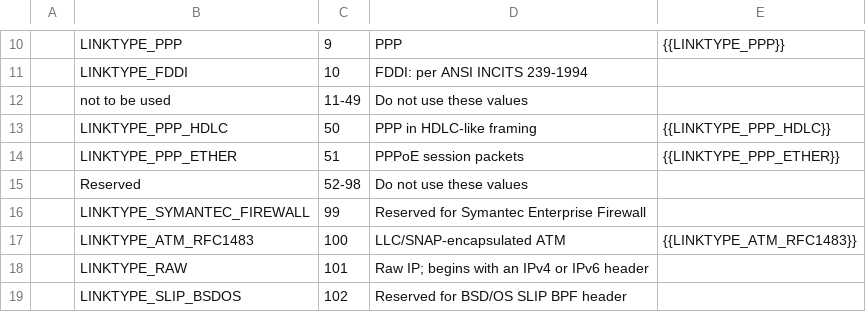
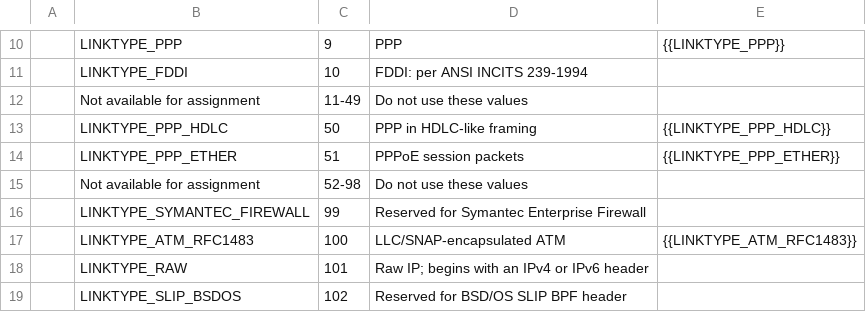
Before and after one commit to IETF-OPSAWG-WG/draft-ietf-opsawg-pcap, a CSV file: linktypes.csv, drawn as a sheet; only a part is shown, gaps mark what is left out.

Commit message:
linktypes: update policy for 0-32767.
Note that:

* values in the ranges + 0-10, 50-51, and 98-301 are already assigned;
* values in the ranges 11-49 and 52-97 MUST not be assigned.

Update the list of values to describe both of the latter ranges as "Not
available for assignment" and to say "Do not use these values".

```diff
--- a/linktypes.csv
+++ b/linktypes.csv
@@ -11,6 +11,6 @@
 |LINKTYPE_FDDI|10|FDDI: per ANSI INCITS 239-1994|
-|not to be used|11-49|Do not use these values|
+|Not available for assignment|11-49|Do not use these values|
 |LINKTYPE_PPP_HDLC|50|PPP in HDLC-like framing|{{LINKTYPE_PPP_HDLC}}
 |LINKTYPE_PPP_ETHER|51|PPPoE session packets|{{LINKTYPE_PPP_ETHER}}
-|Reserved|52-98|Do not use these values|
+|Not available for assignment|52-98|Do not use these values|
 |LINKTYPE_SYMANTEC_FIREWALL|99|Reserved for Symantec Enterprise Firewall|
```
Also changed, not shown: 2 other files.
